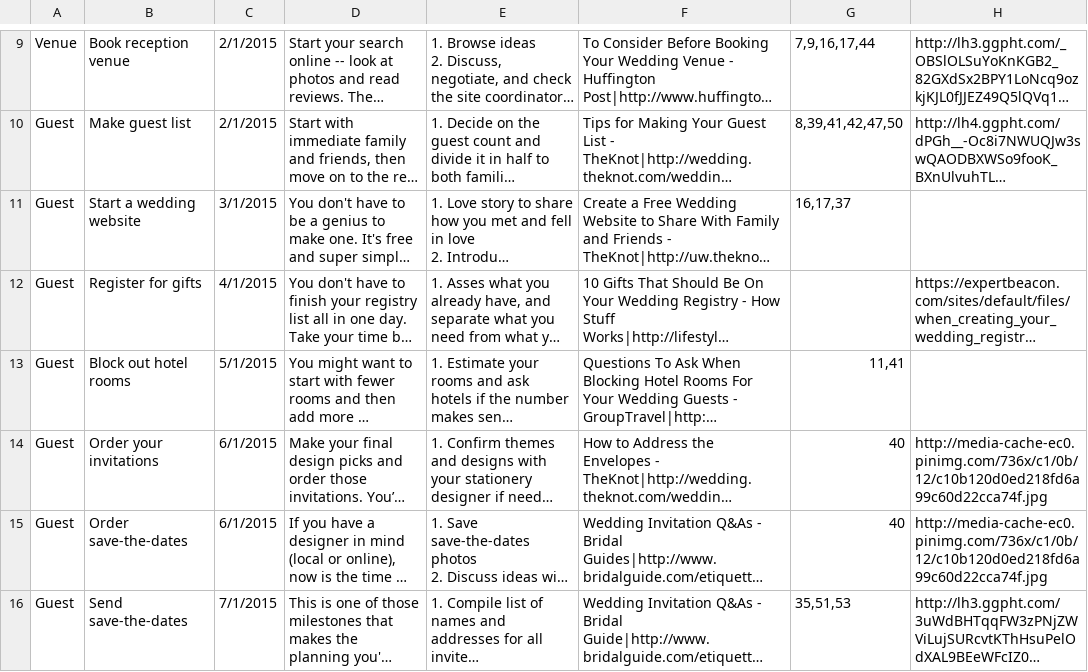
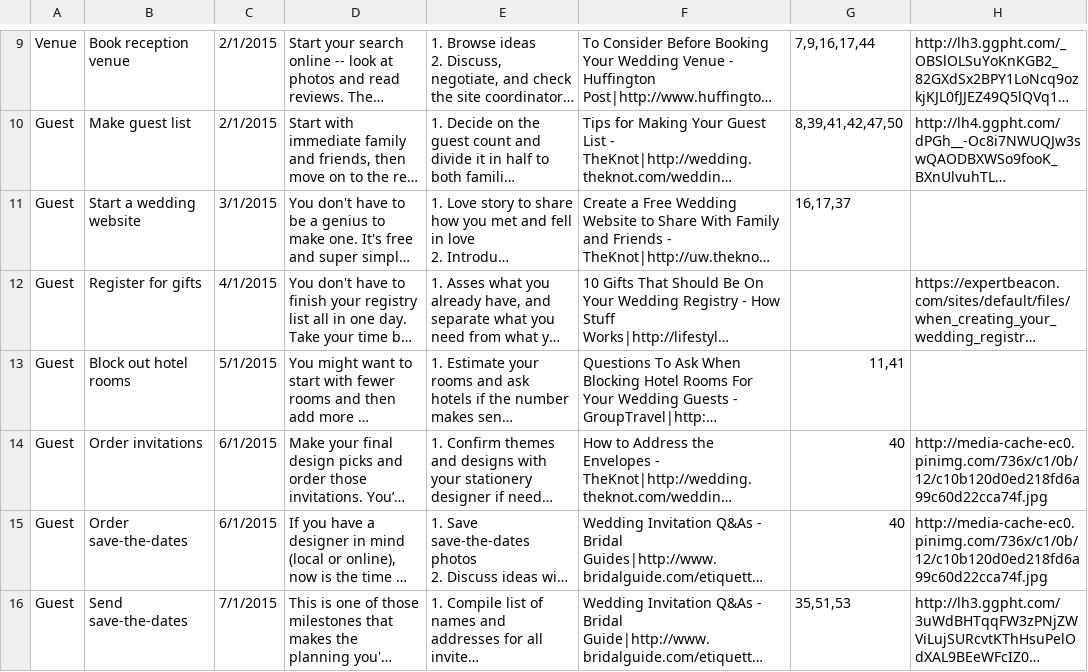
Before and after one commit to zetongli/ladymarry-flask, a CSV file: ladymarry/data/task_data.csv, drawn as a sheet; only a part is shown, gaps mark what is left out; long unchanged cells end in …; the diff covers the shown part only; the diff names each change by its address in the sheet, - before the commit and + after, or states it on an @@ line.

Commit message:
Update content.

```diff
--- a/ladymarry/data/task_data.csv
+++ b/ladymarry/data/task_data.csv
-B14: Order your invitations
+B14: Order invitations
```
Also changed, not shown: 1 removed row and 1 edited cell elsewhere in this file.
